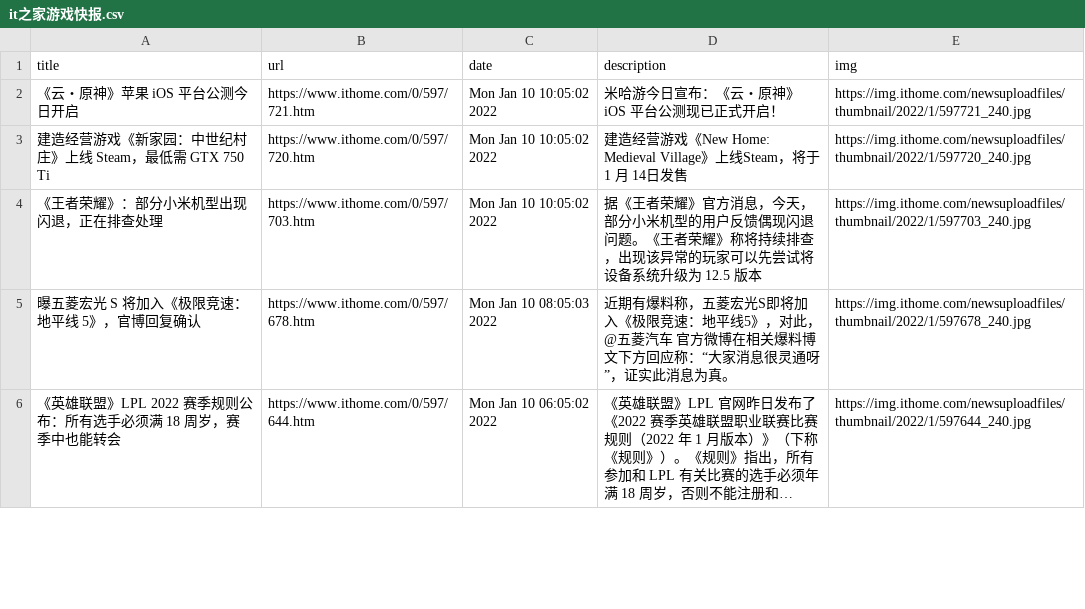
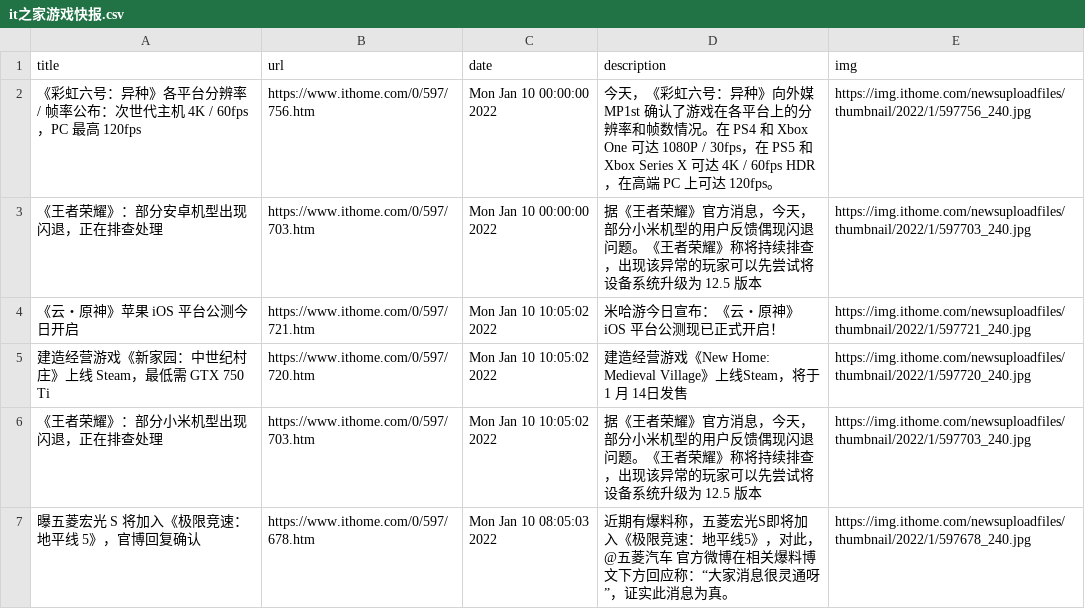
Before and after one commit to c-chen0902/rss, a CSV file: it之家游戏快报.csv, drawn as a sheet; only a part is shown; the shorter side is filled out with more unchanged rows; long unchanged cells end in ….

```diff
--- a/it之家游戏快报.csv
+++ b/it之家游戏快报.csv
@@ -1,2 +1,4 @@
 title,url,date,description,img
+《彩虹六号：异种》各平台分辨率 / 帧率公布：次世代主机 4K / 60fps，PC 最高 120fps,https://www.ithome.com/0/597/756.htm,Mon Jan 10 00:00:00 2022,今天，《彩虹六号：异种》向外媒 MP1st 确认了游戏在各平台上的分辨率和帧数情况。在 PS4 和 Xbox One 可达 1080P / 30fps，在 PS5 和 Xbox Series X 可达 4K / 60fps HDR，在高端 PC 上可达 120fps。,https://img.ithome.com/newsuploadfiles/thumbnail/2022/1/597756_240.jpg
+《王者荣耀》：部分安卓机型出现闪退，正在排查处理,https://www.ithome.com/0/597/703.htm,Mon Jan 10 00:00:00 2022,据《王者荣耀》官方消息，今天，部分小米机型的用户反馈偶现闪退问题。《王者荣耀》称将持续排查，出现该异常的玩家可以先尝试将设备系统升级为 12.5 版本,https://img.ithome.com/newsuploadfiles/thumbnail/2022/1/597703_240.jpg
 《云・原神》苹果 iOS 平台公测今日开启,https://www.ithome.com/0/597/721.htm,Mon Jan 10 10:05:02 2022,米哈游今日宣布：《云・原神》iOS 平台公测现已正式开启！,https://img.ithome.com/newsuploadfiles/thumbnail/2022/1/597721_240.jpg
```
Also changed, not shown: 27 other files.
